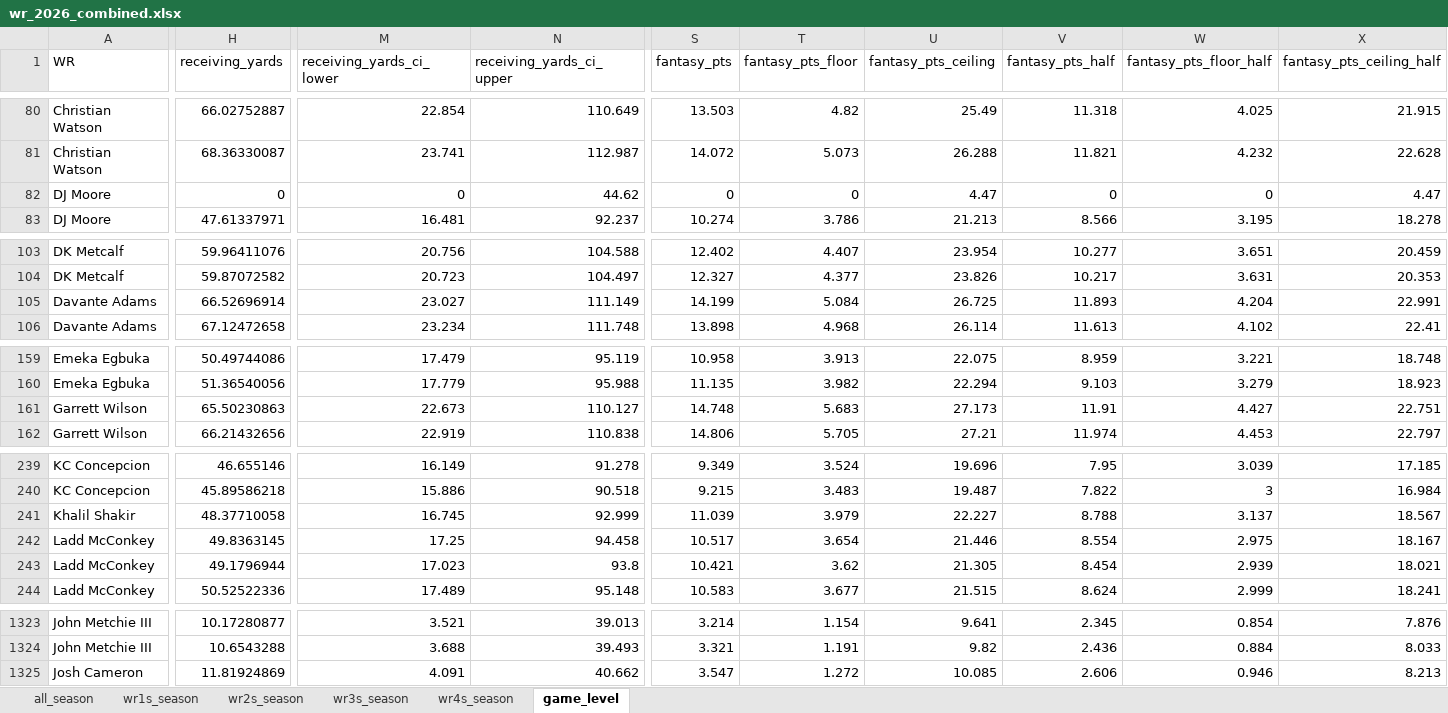
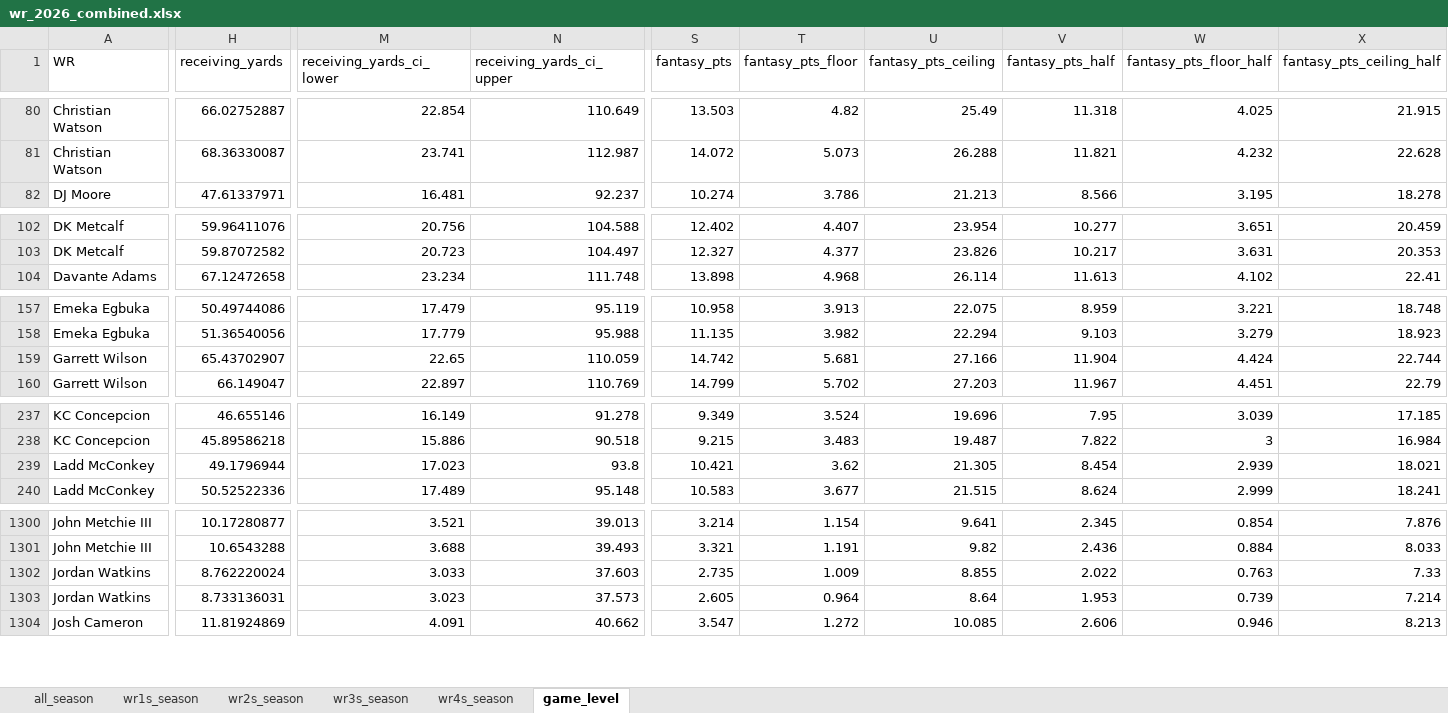
Before and after one commit to egomaniacsfantasy/lineup-lab, an Excel workbook: projections/wr_2026_combined.xlsx, sheet game_level, drawn as a sheet; only a part is shown, gaps mark what is left out; values as stored, in another font and other column widths than the file's, no borders; removed rows and columns are numbered as before the commit, all else as after; rows hold the shown columns only; the diff covers the shown part only; the diff names each change by its address in the sheet, - before the commit and + after, or states it on an @@ line.

```diff
--- a/projections/wr_2026_combined.xlsx (sheet game_level)
+++ b/projections/wr_2026_combined.xlsx (sheet game_level)
-row 82: DJ Moore | 0 | 0 | 44.62 | 0 | 0 | 4.47 | 0 | 0 | 4.47
-row 105: Davante Adams | 66.52696914 | 23.027 | 111.149 | 14.199 | 5.084 | 26.725 | 11.893 | 4.204 | 22.991
-H159 (receiving_yards): 65.50230863
+H159 (receiving_yards): 65.43702907
-M159 (receiving_yards_ci_lower): 22.673
+M159 (receiving_yards_ci_lower): 22.65
-N159 (receiving_yards_ci_upper): 110.127
+N159 (receiving_yards_ci_upper): 110.059
-S159 (fantasy_pts): 14.748
+S159 (fantasy_pts): 14.742
-T159 (fantasy_pts_floor): 5.683
+T159 (fantasy_pts_floor): 5.681
-U159 (fantasy_pts_ceiling): 27.173
+U159 (fantasy_pts_ceiling): 27.166
-V159 (fantasy_pts_half): 11.91
+V159 (fantasy_pts_half): 11.904
-W159 (fantasy_pts_floor_half): 4.427
+W159 (fantasy_pts_floor_half): 4.424
-X159 (fantasy_pts_ceiling_half): 22.751
+X159 (fantasy_pts_ceiling_half): 22.744
-H160 (receiving_yards): 66.21432656
+H160 (receiving_yards): 66.149047
-M160 (receiving_yards_ci_lower): 22.919
+M160 (receiving_yards_ci_lower): 22.897
-N160 (receiving_yards_ci_upper): 110.838
+N160 (receiving_yards_ci_upper): 110.769
-S160 (fantasy_pts): 14.806
+S160 (fantasy_pts): 14.799
-T160 (fantasy_pts_floor): 5.705
+T160 (fantasy_pts_floor): 5.702
-U160 (fantasy_pts_ceiling): 27.21
+U160 (fantasy_pts_ceiling): 27.203
-V160 (fantasy_pts_half): 11.974
+V160 (fantasy_pts_half): 11.967
-W160 (fantasy_pts_floor_half): 4.453
+W160 (fantasy_pts_floor_half): 4.451
-X160 (fantasy_pts_ceiling_half): 22.797
+X160 (fantasy_pts_ceiling_half): 22.79
-row 241: Khalil Shakir | 48.37710058 | 16.745 | 92.999 | 11.039 | 3.979 | 22.227 | 8.788 | 3.137 | 18.567
-row 242: Ladd McConkey | 49.8363145 | 17.25 | 94.458 | 10.517 | 3.654 | 21.446 | 8.554 | 2.975 | 18.167
+row 1302: Jordan Watkins | 8.762220024 | 3.033 | 37.603 | 2.735 | 1.009 | 8.855 | 2.022 | 0.763 | 7.33
+row 1303: Jordan Watkins | 8.733136031 | 3.023 | 37.573 | 2.605 | 0.964 | 8.64 | 1.953 | 0.739 | 7.214
```
Also changed, not shown: 21 removed rows and 114 edited cells elsewhere in this sheet, sheet all_season, sheet wr3s_season, sheet wr1s_season, sheet wr2s_season, sheet wr4s_season.
